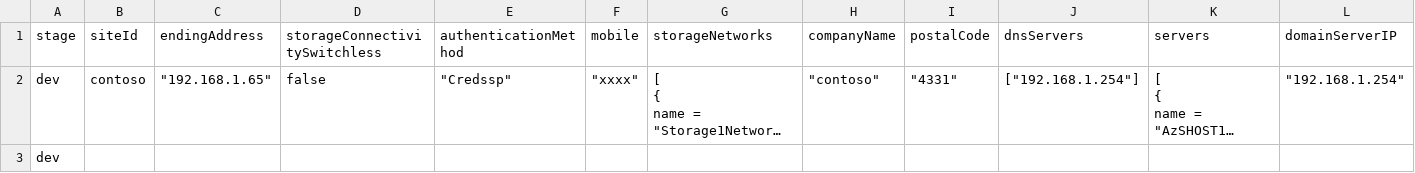
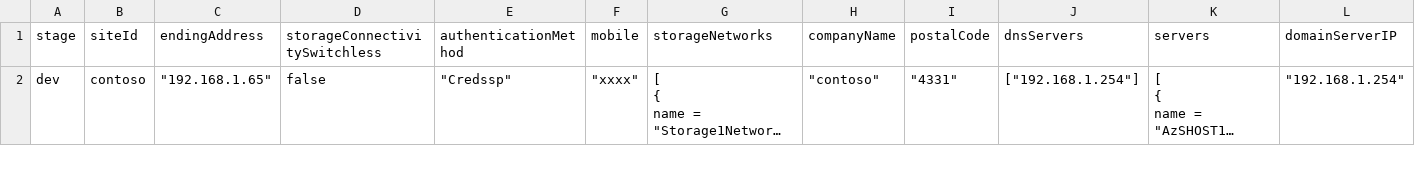
Before and after one commit to qfai/contoso-demo, a CSV file: .azure/scale.csv, drawn as a sheet; only a part is shown; long unchanged cells end in …; removed rows and columns are numbered as before the commit, all else as after; rows hold the shown columns only; the diff covers the shown part only; the diff names each change by its address in the sheet, - before the commit and + after, or states it on an @@ line.

Commit message:
edit scale file

```diff
--- a/.azure/scale.csv
+++ b/.azure/scale.csv
-row 3: dev
```
Also changed, not shown: 1 added row elsewhere in this file.
